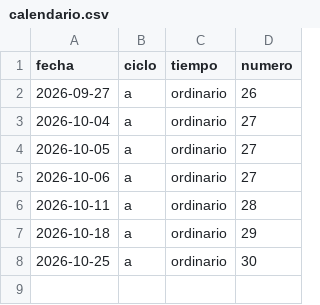
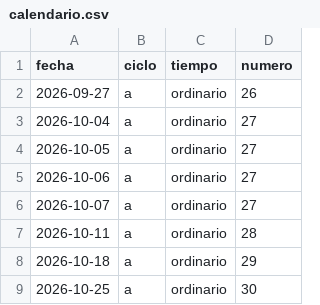
Before and after one commit to cjsjb/misales, a CSV file: calendario.csv, drawn as a sheet.

```diff
--- a/calendario.csv
+++ b/calendario.csv
@@ -5,2 +5,3 @@ fecha,ciclo,tiempo,numero
 2026-10-06,a,ordinario,27
+2026-10-07,a,ordinario,27
 2026-10-11,a,ordinario,28
```
Also changed, not shown: 1 other file.
